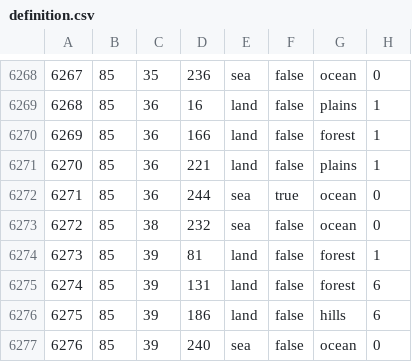
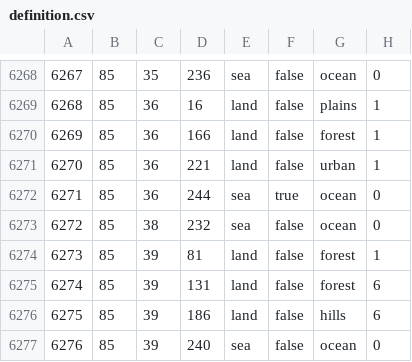
Before and after one commit to zov-organization/hohli, a CSV file: map/definition.csv, drawn as a sheet; only a part is shown, gaps mark what is left out.

```diff
--- a/map/definition.csv
+++ b/map/definition.csv
@@ -6270,3 +6270,3 @@
 6269;85;36;166;land;false;forest;1
-6270;85;36;221;land;false;plains;1
+6270;85;36;221;land;false;urban;1
 6271;85;36;244;sea;true;ocean;0
```
Also changed, not shown: 7 other files.
